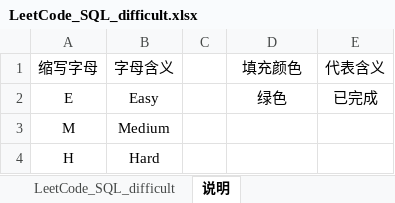
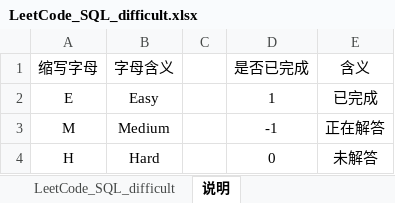
Before and after one commit to CiceroXiao/SQL-exercises, an Excel workbook: SQL-daily-exercises/LeetCode_SQL_difficult.xlsx, sheet 说明, drawn as a sheet; values as stored, in another font and other column widths than the file's, no borders; table styles not drawn; the diff names each change by its address in the sheet, - before the commit and + after, or states it on an @@ line.

```diff
--- a/SQL-daily-exercises/LeetCode_SQL_difficult.xlsx (sheet 说明)
+++ b/SQL-daily-exercises/LeetCode_SQL_difficult.xlsx (sheet 说明)
-D1: 填充颜色
+D1: 是否已完成
-E1: 代表含义
+E1: 含义
-D2 (是否已完成): 绿色
+D2 (是否已完成): 1
-D3 (是否已完成): (empty)
+D3 (是否已完成): -1
-E3 (含义): (empty)
+E3 (含义): 正在解答
-D4 (是否已完成): (empty)
+D4 (是否已完成): 0
-E4 (含义): (empty)
+E4 (含义): 未解答
```
Also changed, not shown: sheet LeetCode_SQL_difficult, 4 other files.
